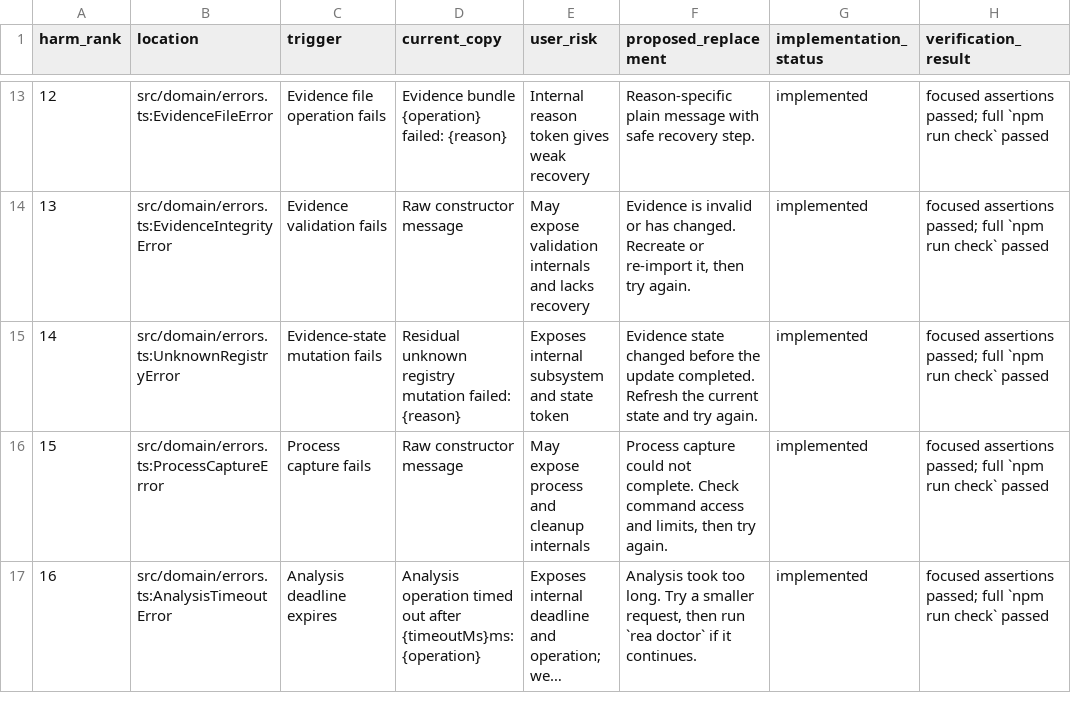
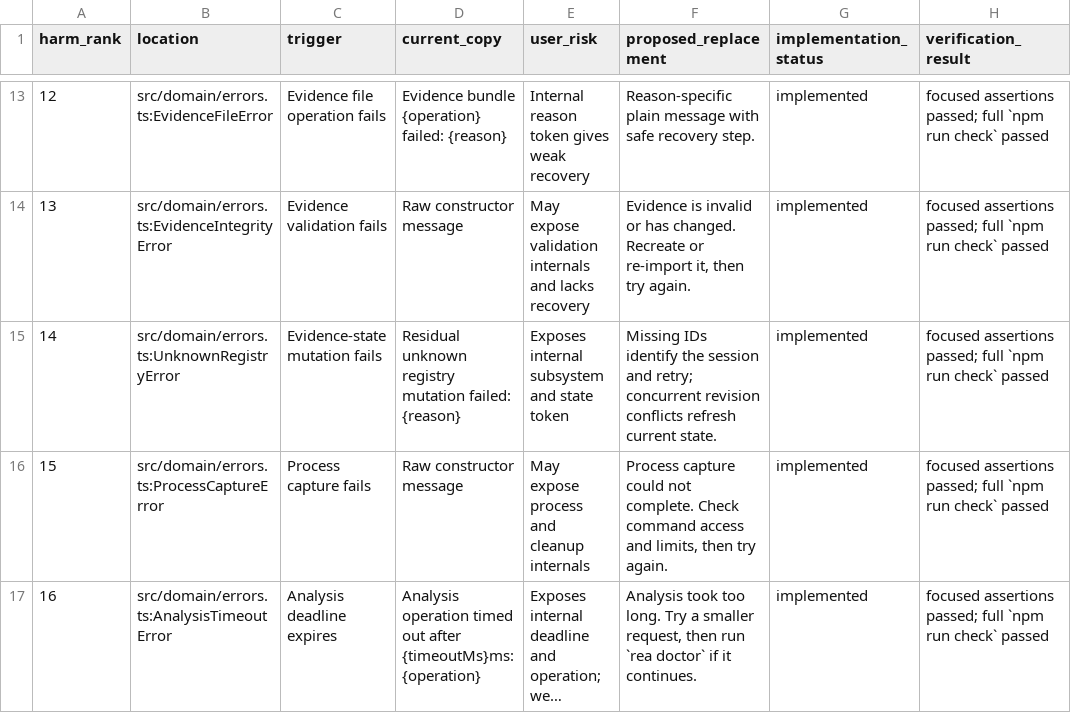
Before and after one commit to potentialgenie/rea_tool, a CSV file: docs/user-visible-errors.csv, drawn as a sheet; only a part is shown, gaps mark what is left out; long unchanged cells end in ….

Commit message:
fix(errors): preserve actionable analysis diagnostics

```diff
--- a/docs/user-visible-errors.csv
+++ b/docs/user-visible-errors.csv
@@ -14,3 +14,3 @@ harm_rank,location,trigger,current_copy,user_risk,proposed_replacement,implement
 13,src/domain/errors.ts:EvidenceIntegrityError,Evidence validation fails,Raw constructor message,May expose validation internals and lacks recovery,"Evidence is invalid or has changed. Recreate or re-import it, then try again.",implemented,focused assertions passed; full `npm run check` passed
-14,src/domain/errors.ts:UnknownRegistryError,Evidence-state mutation fails,"Residual unknown registry mutation failed: {reason}",Exposes internal subsystem and state token,"Evidence state changed before the update completed. Refresh the current state and try again.",implemented,focused assertions passed; full `npm run check` passed
+14,src/domain/errors.ts:UnknownRegistryError,Evidence-state mutation fails,"Residual unknown registry mutation failed: {reason}",Exposes internal subsystem and state token,"Missing IDs identify the session and retry; concurrent revision conflicts refresh current state.",implemented,focused assertions passed; full `npm run check` passed
 15,src/domain/errors.ts:ProcessCaptureError,Process capture fails,Raw constructor message,May expose process and cleanup internals,"Process capture could not complete. Check command access and limits, then try again.",implemented,focused assertions passed; full `npm run check` passed
```
Also changed, not shown: 8 other files.
